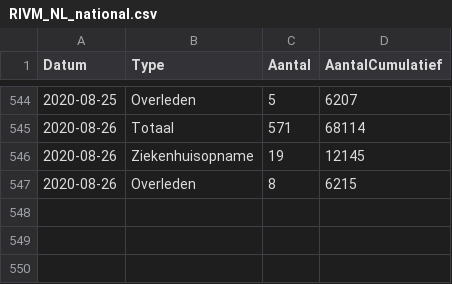
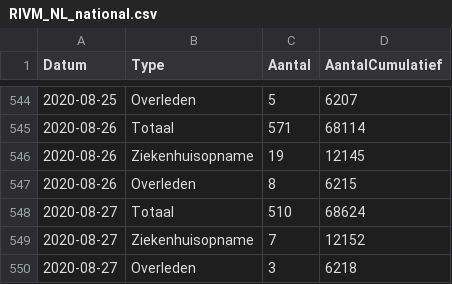
Before and after one commit to RVoor/CoronaWatchNL, a CSV file: data-geo/data-national/RIVM_NL_national.csv, drawn as a sheet; only a part is shown, gaps mark what is left out.

```diff
--- a/data-geo/data-national/RIVM_NL_national.csv
+++ b/data-geo/data-national/RIVM_NL_national.csv
@@ -547 +547,4 @@ Datum,Type,Aantal,AantalCumulatief
 2020-08-26,Overleden,8,6215
+2020-08-27,Totaal,510,68624
+2020-08-27,Ziekenhuisopname,7,12152
+2020-08-27,Overleden,3,6218
```
Also changed, not shown: data-geo/data-provincial/RIVM_NL_provincial.csv, data/rivm_NL_covid19_national.csv, 12 other files.
